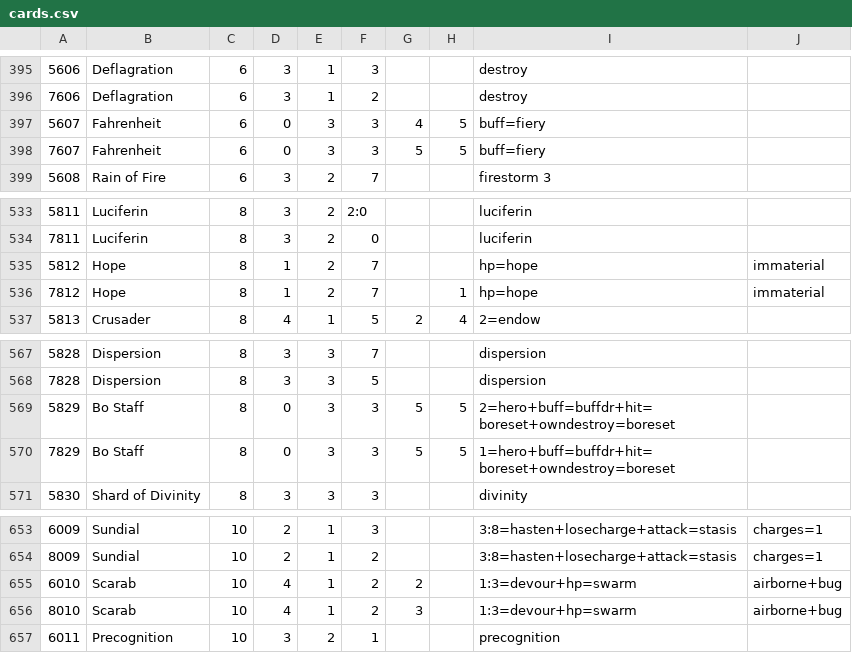
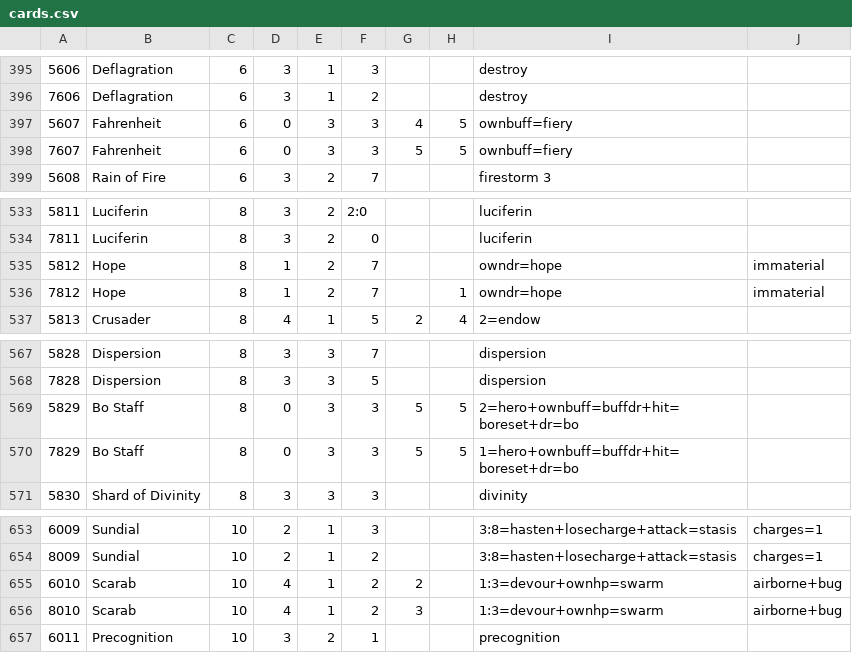
Before and after one commit to serprex/openEtG, a CSV file: src/cards.csv, drawn as a sheet; only a part is shown, gaps mark what is left out; the diff covers the shown part only.

Commit message:
revamp buff logic so Bo behaves more intuitively
also buff Lodestone

```diff
--- a/src/cards.csv
+++ b/src/cards.csv
@@ -396,4 +396,4 @@
 7606|Deflagration|6|3|1|2|||destroy|
-5607|Fahrenheit|6|0|3|3|4|5|buff=fiery|
-7607|Fahrenheit|6|0|3|3|5|5|buff=fiery|
+5607|Fahrenheit|6|0|3|3|4|5|ownbuff=fiery|
+7607|Fahrenheit|6|0|3|3|5|5|ownbuff=fiery|
 5608|Rain of Fire|6|3|2|7|||firestorm 3|
@@ -534,4 +534,4 @@
 7811|Luciferin|8|3|2|0|||luciferin|
-5812|Hope|8|1|2|7|||hp=hope|immaterial
-7812|Hope|8|1|2|7||1|hp=hope|immaterial
+5812|Hope|8|1|2|7|||owndr=hope|immaterial
+7812|Hope|8|1|2|7||1|owndr=hope|immaterial
 5813|Crusader|8|4|1|5|2|4|2=endow|
@@ -568,4 +568,4 @@
 7828|Dispersion|8|3|3|5|||dispersion|
-5829|Bo Staff|8|0|3|3|5|5|2=hero+buff=buffdr+hit=boreset+owndestroy=boreset|
-7829|Bo Staff|8|0|3|3|5|5|1=hero+buff=buffdr+hit=boreset+owndestroy=boreset|
+5829|Bo Staff|8|0|3|3|5|5|2=hero+ownbuff=buffdr+hit=boreset+dr=bo|
+7829|Bo Staff|8|0|3|3|5|5|1=hero+ownbuff=buffdr+hit=boreset+dr=bo|
 5830|Shard of Divinity|8|3|3|3|||divinity|
@@ -654,4 +654,4 @@
 8009|Sundial|10|2|1|2|||3:8=hasten+losecharge+attack=stasis|charges=1
-6010|Scarab|10|4|1|2|2||1:3=devour+hp=swarm|airborne+bug
-8010|Scarab|10|4|1|2|3||1:3=devour+hp=swarm|airborne+bug
+6010|Scarab|10|4|1|2|2||1:3=devour+ownhp=swarm|airborne+bug
+8010|Scarab|10|4|1|2|3||1:3=devour+ownhp=swarm|airborne+bug
 6011|Precognition|10|3|2|1|||precognition|
```
Also changed, not shown: 32 edited cells elsewhere in this file, src/vanilla/cards.csv, 4 other files.
